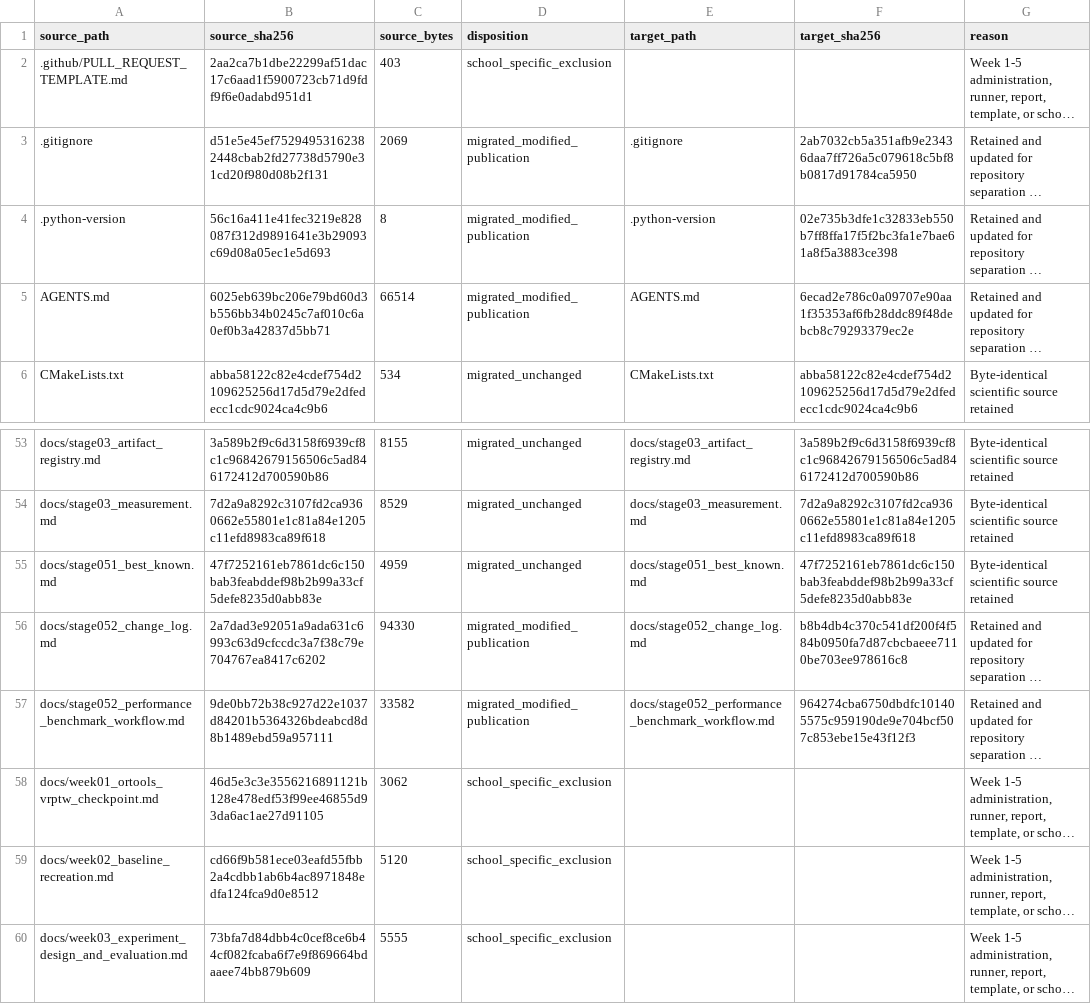
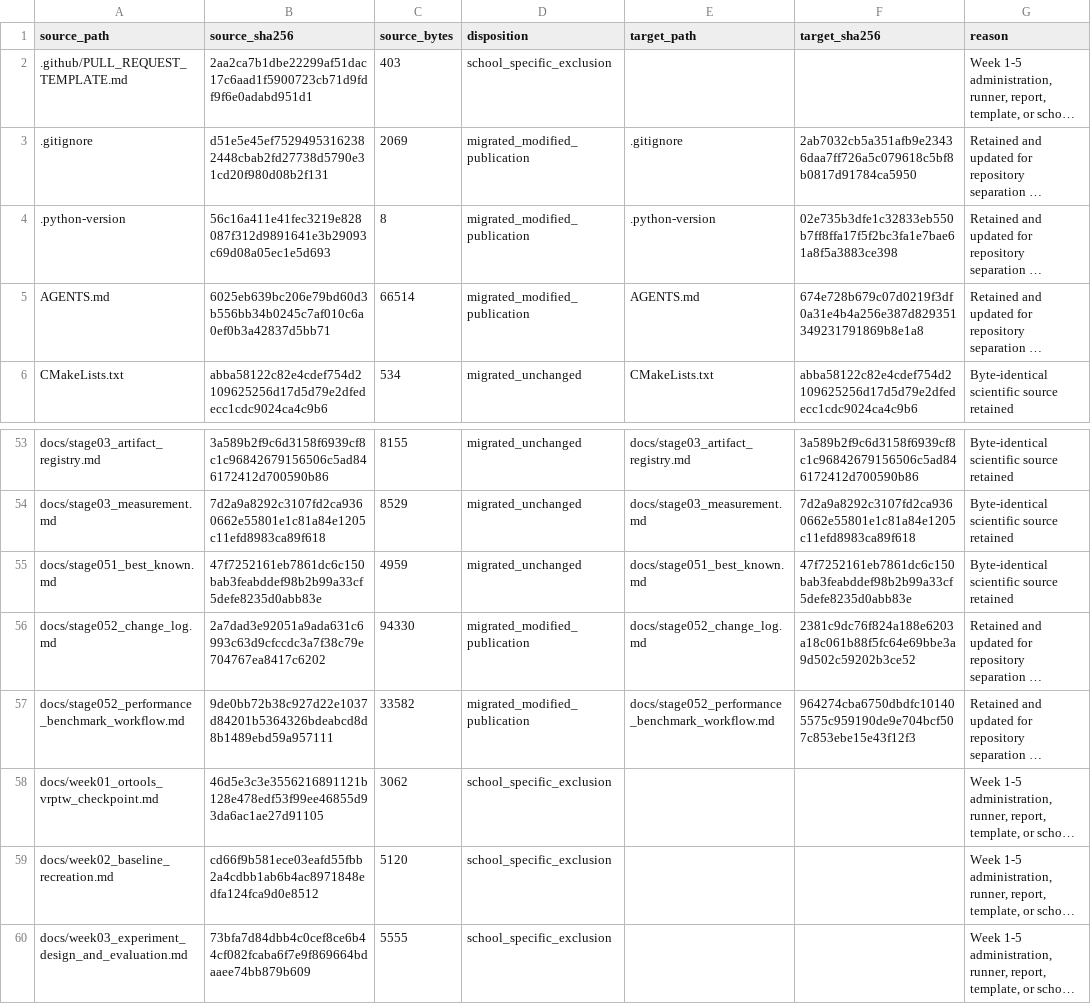
Before and after one commit to 0neblaze/TxnOpt, a CSV file: docs/provenance/source-file-disposition.csv, drawn as a sheet; only a part is shown, gaps mark what is left out; long unchanged cells end in …; the diff names each change by its address in the sheet, - before the commit and + after, or states it on an @@ line.

```diff
--- a/docs/provenance/source-file-disposition.csv
+++ b/docs/provenance/source-file-disposition.csv
-F5 (target_sha256): 6ecad2e786c0a09707e90aa1f35353af6fb28ddc89f48debcb8c79293379ec2e
+F5 (target_sha256): 674e728b679c07d0219f3df0a31e4b4a256e387d829351349231791869b8e1a8
-F56 (target_sha256): b8b4db4c370c541df200f4f584b0950fa7d87cbcbaeee7110be703ee978616c8
+F56 (target_sha256): 2381c9dc76f824a188e6203a18c061b88f5fc64e69bbe3a9d502c59202b3ce52
```
Also changed, not shown: 5 other files.
